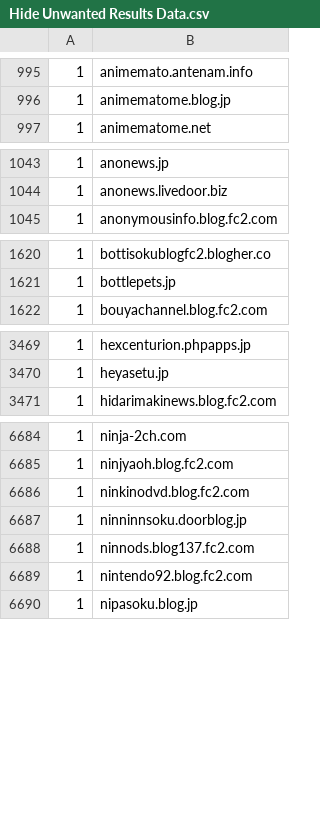
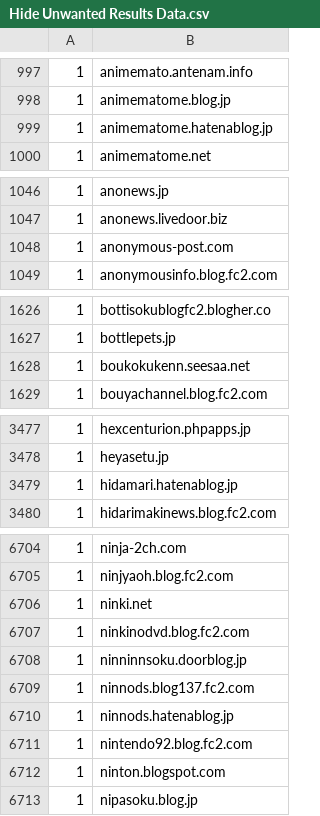
Before and after one commit to umucub/blocklist, a CSV file: Hide Unwanted Results Data.csv, drawn as a sheet; only a part is shown, gaps mark what is left out; the diff covers the shown part only; the diff names each change by its address in the sheet, - before the commit and + after, or states it on an @@ line.

```diff
--- a/Hide Unwanted Results Data.csv
+++ b/Hide Unwanted Results Data.csv
+row 999: 1 | animematome.hatenablog.jp
+row 1048: 1 | anonymous-post.com
+row 1628: 1 | boukokukenn.seesaa.net
+row 3479: 1 | hidamari.hatenablog.jp
@@ row 10048 moved to row 6706: 1 @@
+row 6710: 1 | ninnods.hatenablog.jp
@@ row 10046 moved to row 6712: 1 @@
```
Also changed, not shown: 14 added rows and 18 moved rows elsewhere in this file, 1 other file.
